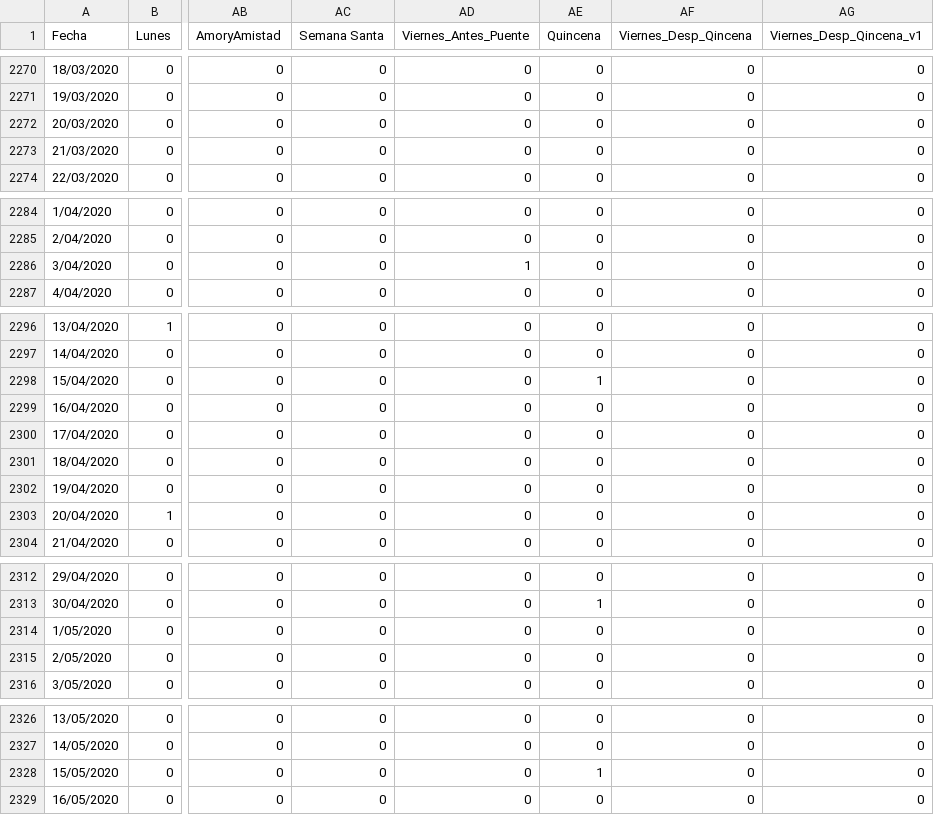
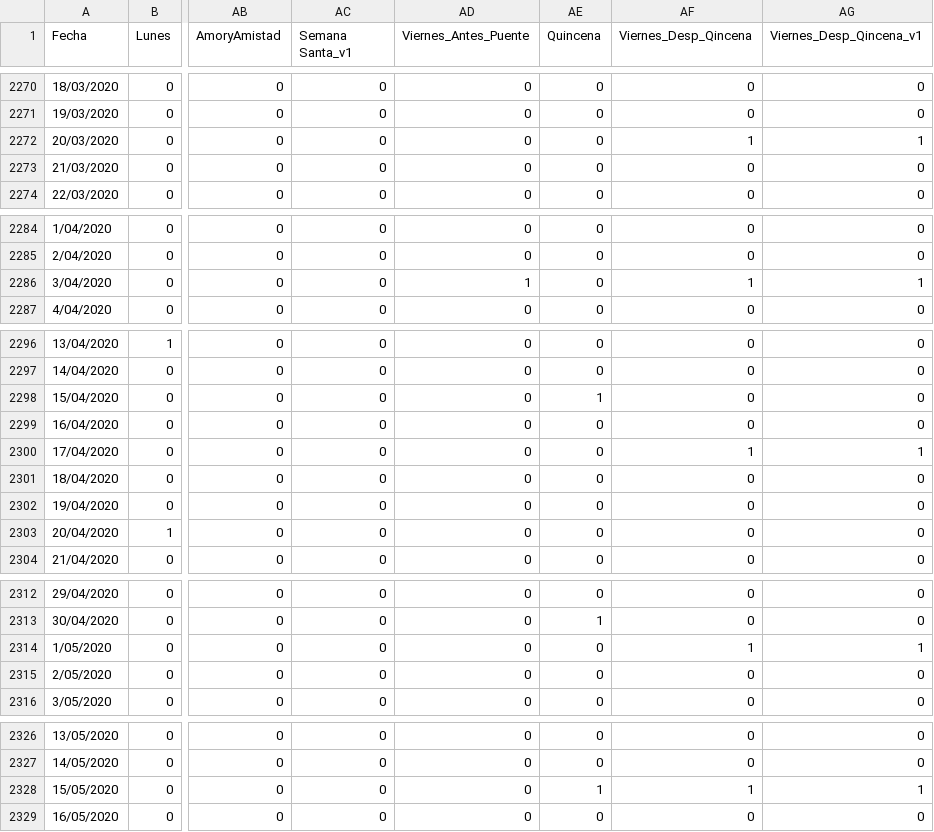
Before and after one commit to efvillar/Prediccion_Accidentalidad_Transito_Medellin, a CSV file: data/Caracterizacion_v1.csv, drawn as a sheet; only a part is shown, gaps mark what is left out; the diff covers the shown part only; the diff names each change by its address in the sheet, - before the commit and + after, or states it on an @@ line.

```diff
--- a/data/Caracterizacion_v1.csv
+++ b/data/Caracterizacion_v1.csv
-AC1: Semana Santa
+AC1: Semana Santa_v1
-AF2272 (Viernes_Desp_Qincena): 0
+AF2272 (Viernes_Desp_Qincena): 1
-AG2272 (Viernes_Desp_Qincena_v1): 0
+AG2272 (Viernes_Desp_Qincena_v1): 1
-AF2286 (Viernes_Desp_Qincena): 0
+AF2286 (Viernes_Desp_Qincena): 1
-AG2286 (Viernes_Desp_Qincena_v1): 0
+AG2286 (Viernes_Desp_Qincena_v1): 1
-AF2300 (Viernes_Desp_Qincena): 0
+AF2300 (Viernes_Desp_Qincena): 1
-AG2300 (Viernes_Desp_Qincena_v1): 0
+AG2300 (Viernes_Desp_Qincena_v1): 1
-AF2314 (Viernes_Desp_Qincena): 0
+AF2314 (Viernes_Desp_Qincena): 1
-AG2314 (Viernes_Desp_Qincena_v1): 0
+AG2314 (Viernes_Desp_Qincena_v1): 1
-AF2328 (Viernes_Desp_Qincena): 0
+AF2328 (Viernes_Desp_Qincena): 1
-AG2328 (Viernes_Desp_Qincena_v1): 0
+AG2328 (Viernes_Desp_Qincena_v1): 1
```
Also changed, not shown: 90 edited cells elsewhere in this file.
